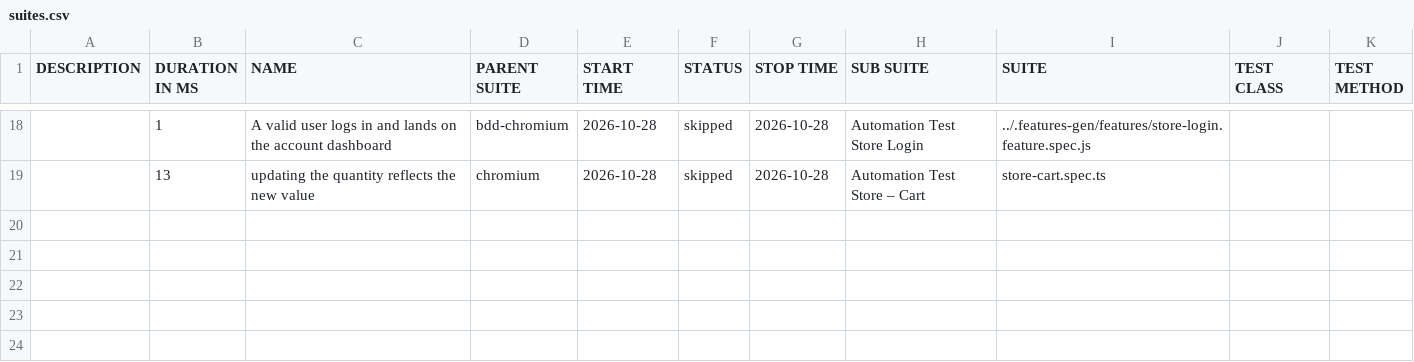
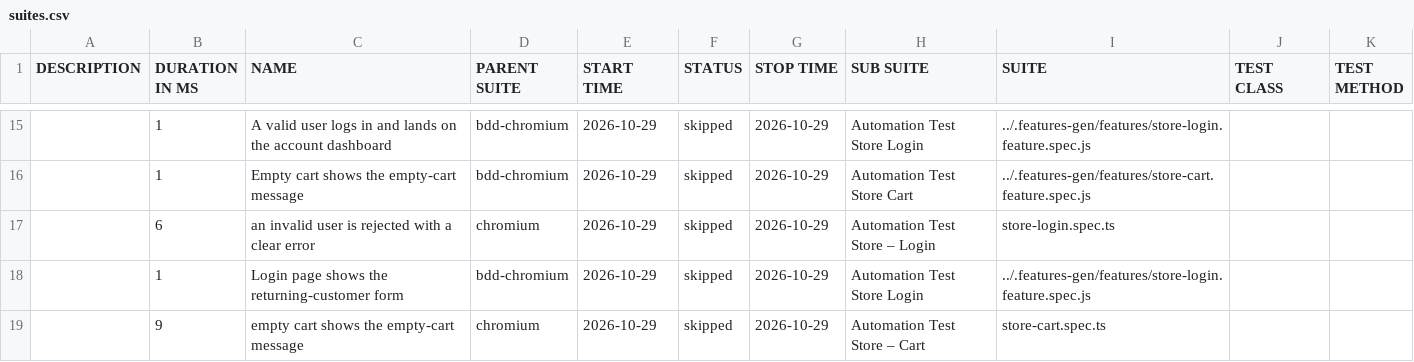
Before and after one commit to Cacheater/playwright-e2e-framework, a CSV file: data/suites.csv, drawn as a sheet; only a part is shown, gaps mark what is left out; the diff covers the shown part only.

```diff
--- a/data/suites.csv
+++ b/data/suites.csv
@@ -18,2 +15,5 @@
-"","1","A valid user logs in and lands on the account dashboard","bdd-chromium","2026-10-28","skipped","2026-10-28","Automation Test Store Login","../.features-gen/features/store-login.feature.spec.js","",""
-"","13","updating the quantity reflects the new value","chromium","2026-10-28","skipped","2026-10-28","Automation Test Store – Cart","store-cart.spec.ts","",""
+"","1","A valid user logs in and lands on the account dashboard","bdd-chromium","2026-10-29","skipped","2026-10-29","Automation Test Store Login","../.features-gen/features/store-login.feature.spec.js","",""
+"","1","Empty cart shows the empty-cart message","bdd-chromium","2026-10-29","skipped","2026-10-29","Automation Test Store Cart","../.features-gen/features/store-cart.feature.spec.js","",""
+"","6","an invalid user is rejected with a clear error","chromium","2026-10-29","skipped","2026-10-29","Automation Test Store – Login","store-login.spec.ts","",""
+"","1","Login page shows the returning-customer form","bdd-chromium","2026-10-29","skipped","2026-10-29","Automation Test Store Login","../.features-gen/features/store-login.feature.spec.js","",""
+"","9","empty cart shows the empty-cart message","chromium","2026-10-29","skipped","2026-10-29","Automation Test Store – Cart","store-cart.spec.ts","",""
```
Also changed, not shown: 7 added rows, 10 removed rows and 18 edited cells elsewhere in this file, 50 other files.
